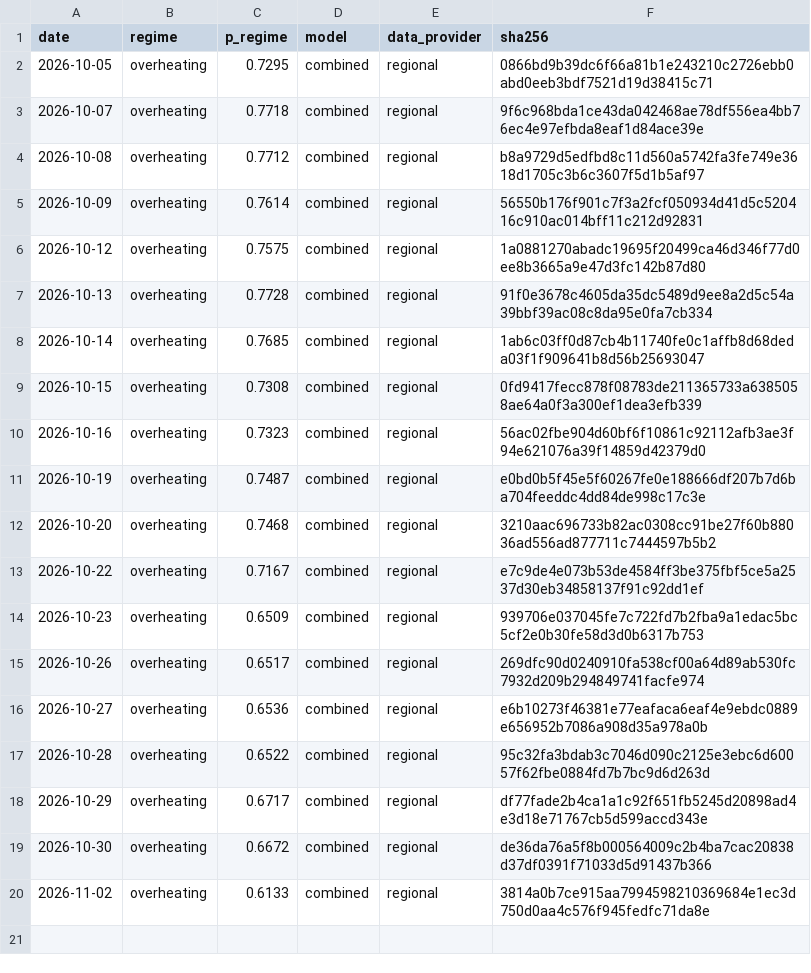
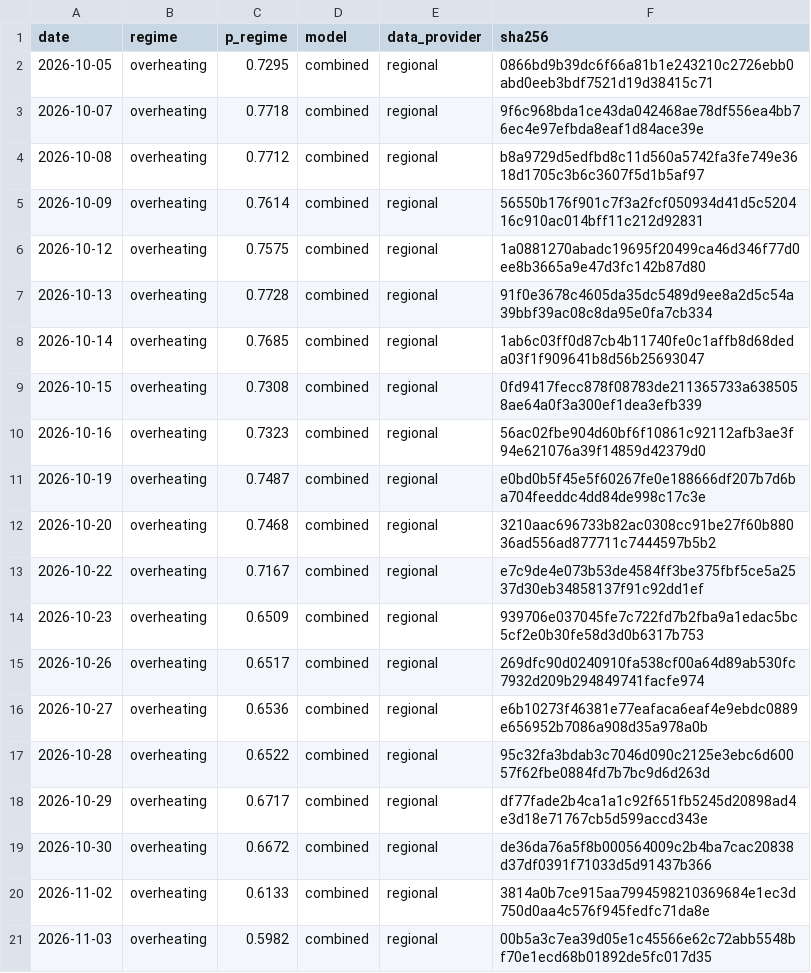
Before and after one commit to axou947/PFE_DRAI, a CSV file: track_record/japan/index.csv, drawn as a sheet.

Commit message:
Track record 2026-11-04

```diff
--- a/track_record/japan/index.csv
+++ b/track_record/japan/index.csv
@@ -20 +20,2 @@ date,regime,p_regime,model,data_provider,sha256
 2026-11-02,overheating,0.6133,combined,regional,3814a0b7ce915aa7994598210369684e1ec3d750d0aa4c576f945fedfc71da8e
+2026-11-03,overheating,0.5982,combined,regional,00b5a3c7ea39d05e1c45566e62c72abb5548bf70e1ecd68b01892de5fc017d35
```
Also changed, not shown: track_record/challengers/hy_credit/index.csv, track_record/challengers/vix_term/index.csv, 35 other files.
